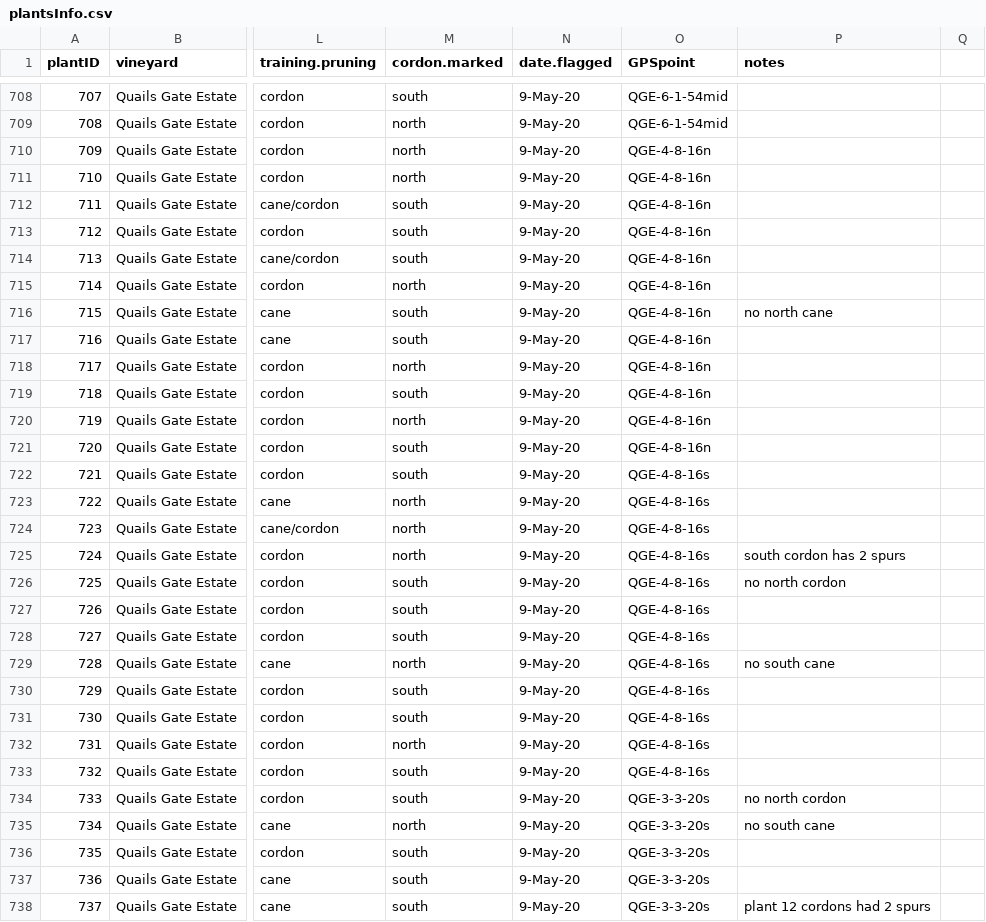
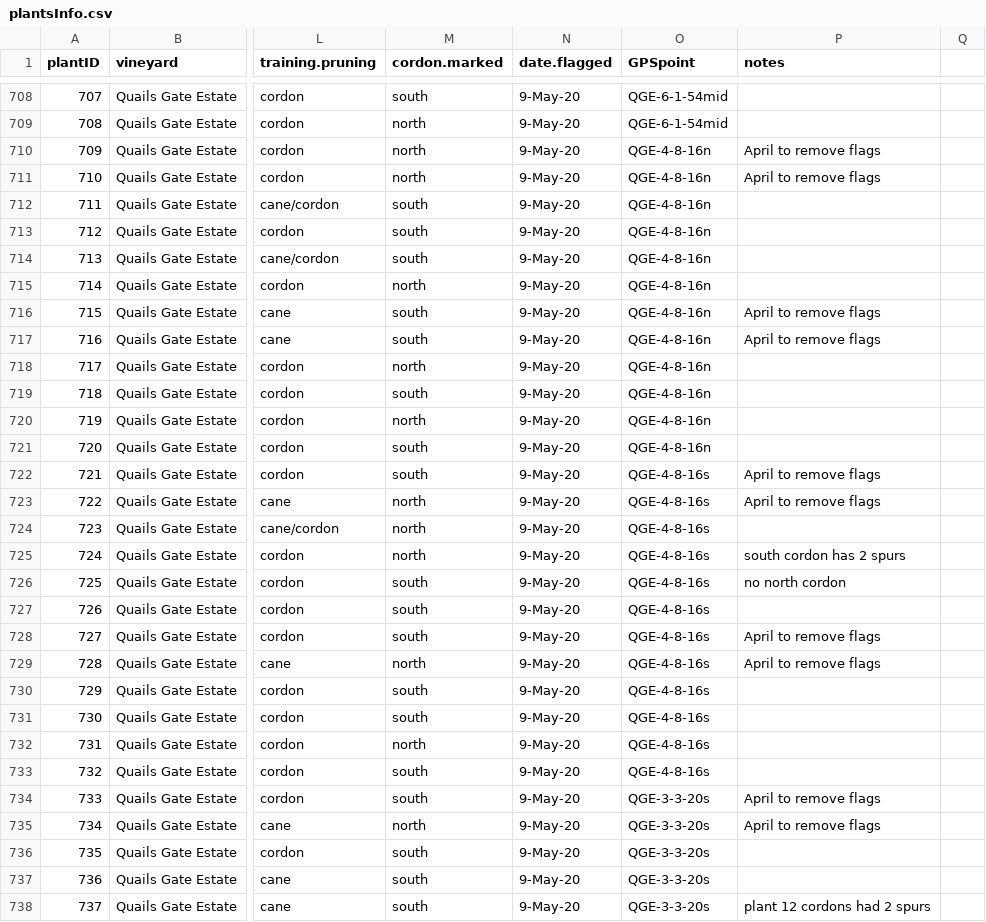
Before and after one commit to sandyie/cloned-bcvin, a CSV file: fieldwork/plantsInfo.csv, drawn as a sheet; only a part is shown, gaps mark what is left out; the diff covers the shown part only; the diff names each change by its address in the sheet, - before the commit and + after, or states it on an @@ line.

```diff
--- a/fieldwork/plantsInfo.csv
+++ b/fieldwork/plantsInfo.csv
-P710:P711 (notes): (empty)
+P710:P711 (notes): April to remove flags
-P716 (notes): no north cane
+P716 (notes): April to remove flags
-P717 (notes): (empty)
+P717 (notes): April to remove flags
-P722:P723 (notes): (empty)
+P722:P723 (notes): April to remove flags
-P728 (notes): (empty)
+P728 (notes): April to remove flags
-P729 (notes): no south cane
+P729 (notes): April to remove flags
-P734 (notes): no north cordon
+P734 (notes): April to remove flags
-P735 (notes): no south cane
+P735 (notes): April to remove flags
```
Also changed, not shown: 186 edited cells elsewhere in this file.
